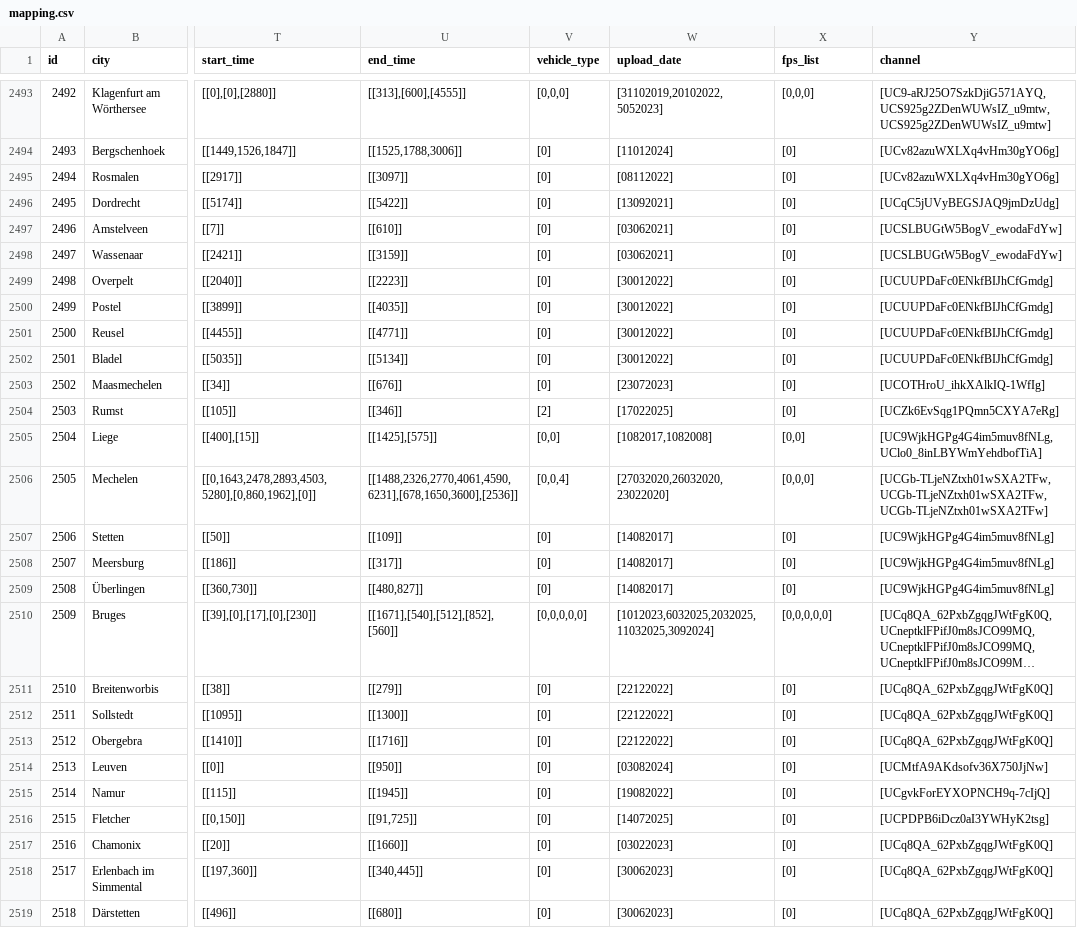
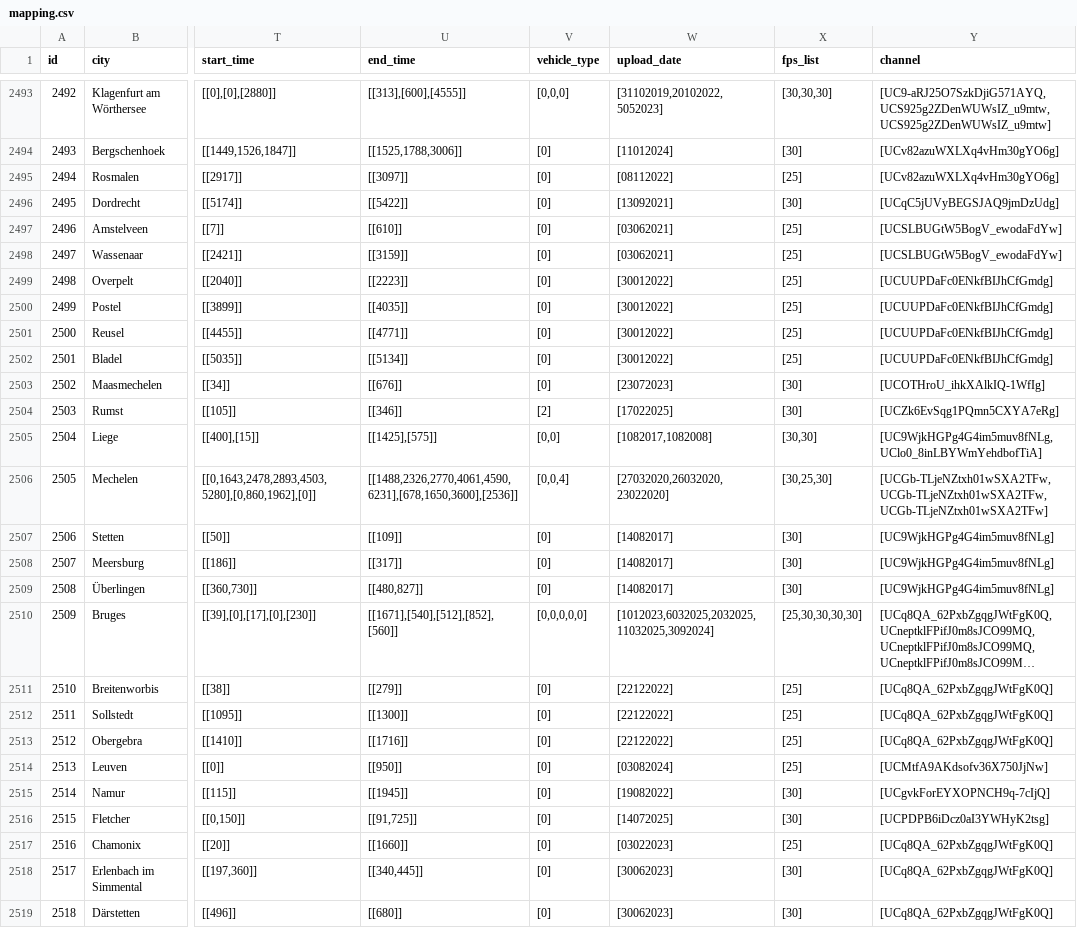
Before and after one commit to Shaadalam9/pedestrians-in-youtube, a CSV file: mapping.csv, drawn as a sheet; only a part is shown, gaps mark what is left out; long unchanged cells end in …; the diff covers the shown part only; the diff names each change by its address in the sheet, - before the commit and + after, or states it on an @@ line.

```diff
--- a/mapping.csv
+++ b/mapping.csv
-X2493 (fps_list): [0,0,0]
+X2493 (fps_list): [30,30,30]
-X2494 (fps_list): [0]
+X2494 (fps_list): [30]
-X2495 (fps_list): [0]
+X2495 (fps_list): [25]
-X2496 (fps_list): [0]
+X2496 (fps_list): [30]
-X2497:X2502 (fps_list): [0]
+X2497:X2502 (fps_list): [25]
-X2503:X2504 (fps_list): [0]
+X2503:X2504 (fps_list): [30]
-X2505 (fps_list): [0,0]
+X2505 (fps_list): [30,30]
-X2506 (fps_list): [0,0,0]
+X2506 (fps_list): [30,25,30]
-X2507:X2509 (fps_list): [0]
+X2507:X2509 (fps_list): [30]
-X2510 (fps_list): [0,0,0,0,0]
+X2510 (fps_list): [25,30,30,30,30]
-X2511:X2514 (fps_list): [0]
+X2511:X2514 (fps_list): [25]
-X2515:X2516 (fps_list): [0]
+X2515:X2516 (fps_list): [30]
-X2517 (fps_list): [0]
+X2517 (fps_list): [25]
-X2518:X2519 (fps_list): [0]
+X2518:X2519 (fps_list): [30]
```
Also changed, not shown: 145 edited cells elsewhere in this file, 2 other files.
